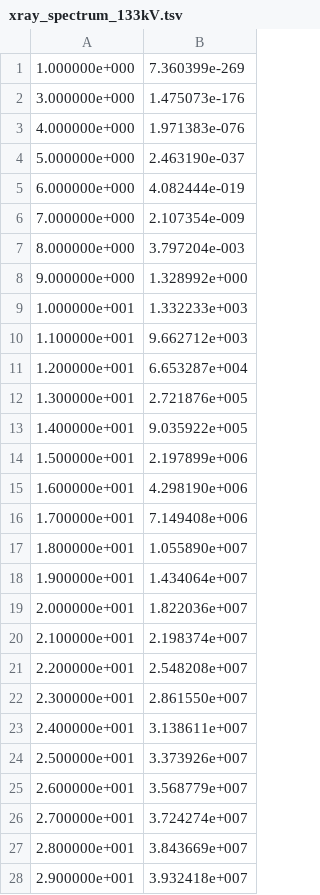
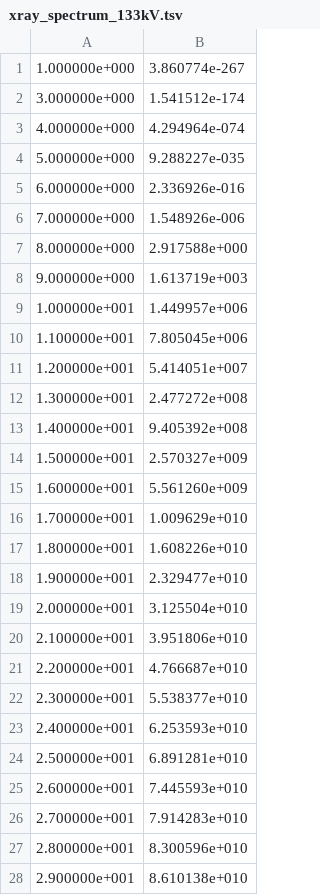
Before and after one commit to BAMresearch/ctsimu-scenarios, a TSV file: examples/08_xray_spectrum_drift/xray_spectrum_133kV.tsv, drawn as a sheet; only a part is shown; the diff covers the shown part only.

```diff
--- a/examples/08_xray_spectrum_drift/xray_spectrum_133kV.tsv
+++ b/examples/08_xray_spectrum_drift/xray_spectrum_133kV.tsv
@@ -1,28 +1,28 @@
-1.000000e+000	7.360399e-269
-3.000000e+000	1.475073e-176
-4.000000e+000	1.971383e-076
-5.000000e+000	2.463190e-037
-6.000000e+000	4.082444e-019
-7.000000e+000	2.107354e-009
-8.000000e+000	3.797204e-003
-9.000000e+000	1.328992e+000
-1.000000e+001	1.332233e+003
-1.100000e+001	9.662712e+003
-1.200000e+001	6.653287e+004
-1.300000e+001	2.721876e+005
-1.400000e+001	9.035922e+005
-1.500000e+001	2.197899e+006
-1.600000e+001	4.298190e+006
-1.700000e+001	7.149408e+006
-1.800000e+001	1.055890e+007
-1.900000e+001	1.434064e+007
-2.000000e+001	1.822036e+007
-2.100000e+001	2.198374e+007
-2.200000e+001	2.548208e+007
-2.300000e+001	2.861550e+007
-2.400000e+001	3.138611e+007
-2.500000e+001	3.373926e+007
-2.600000e+001	3.568779e+007
-2.700000e+001	3.724274e+007
-2.800000e+001	3.843669e+007
-2.900000e+001	3.932418e+007
+1.000000e+000	3.860774e-267
+3.000000e+000	1.541512e-174
+4.000000e+000	4.294964e-074
+5.000000e+000	9.288227e-035
+6.000000e+000	2.336926e-016
+7.000000e+000	1.548926e-006
+8.000000e+000	2.917588e+000
+9.000000e+000	1.613719e+003
+1.000000e+001	1.449957e+006
+1.100000e+001	7.805045e+006
+1.200000e+001	5.414051e+007
+1.300000e+001	2.477272e+008
+1.400000e+001	9.405392e+008
+1.500000e+001	2.570327e+009
+1.600000e+001	5.561260e+009
+1.700000e+001	1.009629e+010
+1.800000e+001	1.608226e+010
+1.900000e+001	2.329477e+010
+2.000000e+001	3.125504e+010
+2.100000e+001	3.951806e+010
+2.200000e+001	4.766687e+010
+2.300000e+001	5.538377e+010
+2.400000e+001	6.253593e+010
+2.500000e+001	6.891281e+010
+2.600000e+001	7.445593e+010
+2.700000e+001	7.914283e+010
+2.800000e+001	8.300596e+010
+2.900000e+001	8.610138e+010
```
Also changed, not shown: 103 edited cells elsewhere in this file, examples/08_xray_spectrum_drift/xray_spectrum_130kV.tsv, examples/08_xray_spectrum_drift/xray_spectrum_131kV.tsv, 38 other files.
